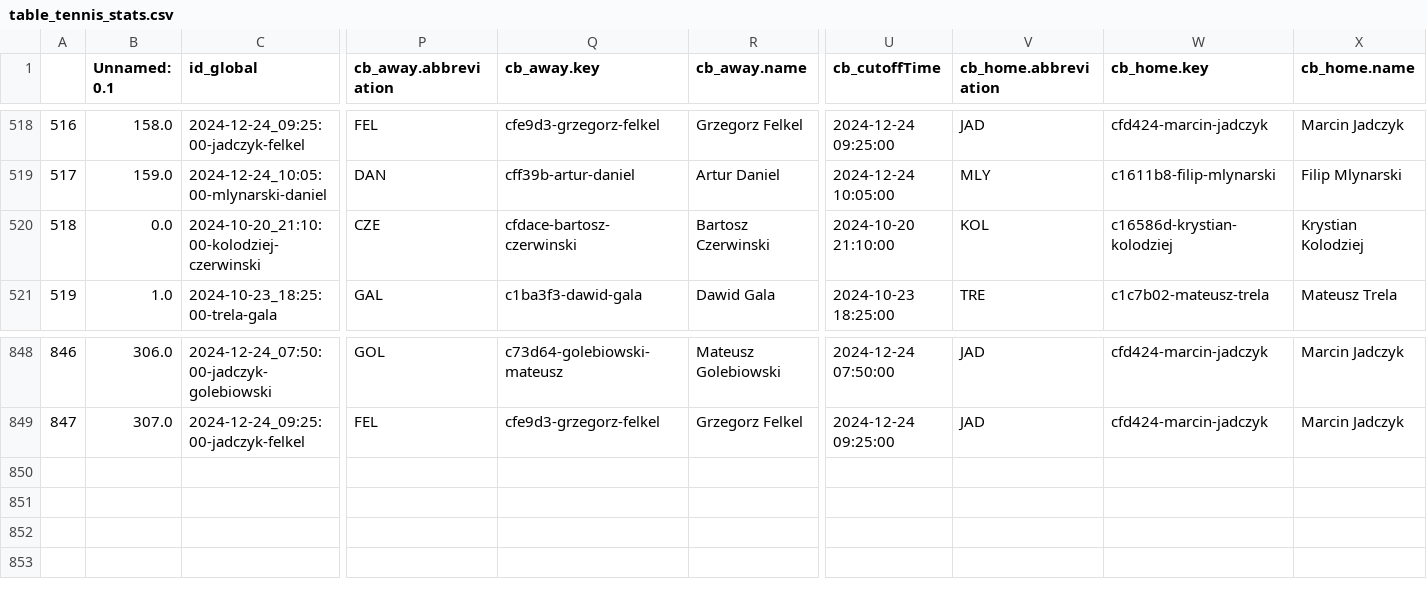
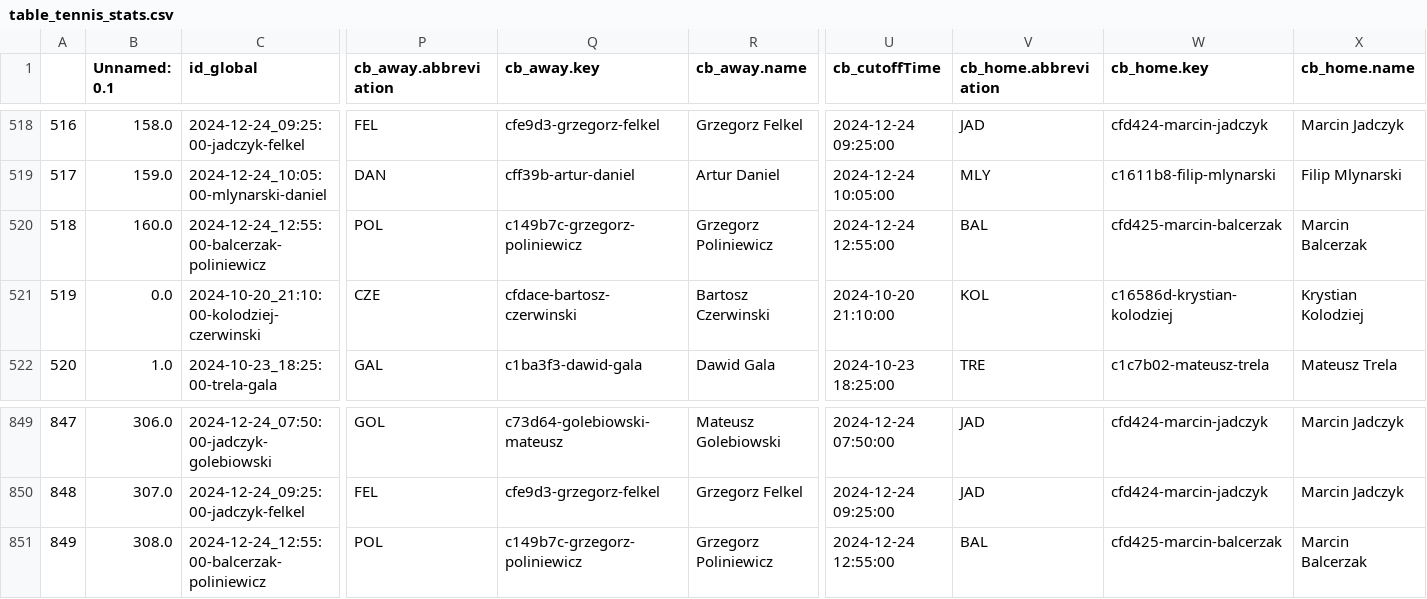
Before and after one commit to abelarregui/faustostats, a CSV file: faustostats/data/db/table_tennis_stats.csv, drawn as a sheet; only a part is shown, gaps mark what is left out; addresses are those after the commit; rows hold the shown columns only; the diff names each change by its address in the sheet, - before the commit and + after, or states it on an @@ line.

Commit message:
Add new stats

```diff
--- a/faustostats/data/db/table_tennis_stats.csv
+++ b/faustostats/data/db/table_tennis_stats.csv
+row 520: 518 | 160.0 | 2024-12-24_12:55:00-balcerzak-poliniewicz | POL | c149b7c-grzegorz-poliniewicz | Grzegorz Poliniewicz | 2024-12-24 12:55:00 | BAL | cfd425-marcin-balcerzak | Marcin Balcerzak
@@ column A renumbered between rows 521 and 850 @@
+row 851: 849 | 308.0 | 2024-12-24_12:55:00-balcerzak-poliniewicz | POL | c149b7c-grzegorz-poliniewicz | Grzegorz Poliniewicz | 2024-12-24 12:55:00 | BAL | cfd425-marcin-balcerzak | Marcin Balcerzak
```
